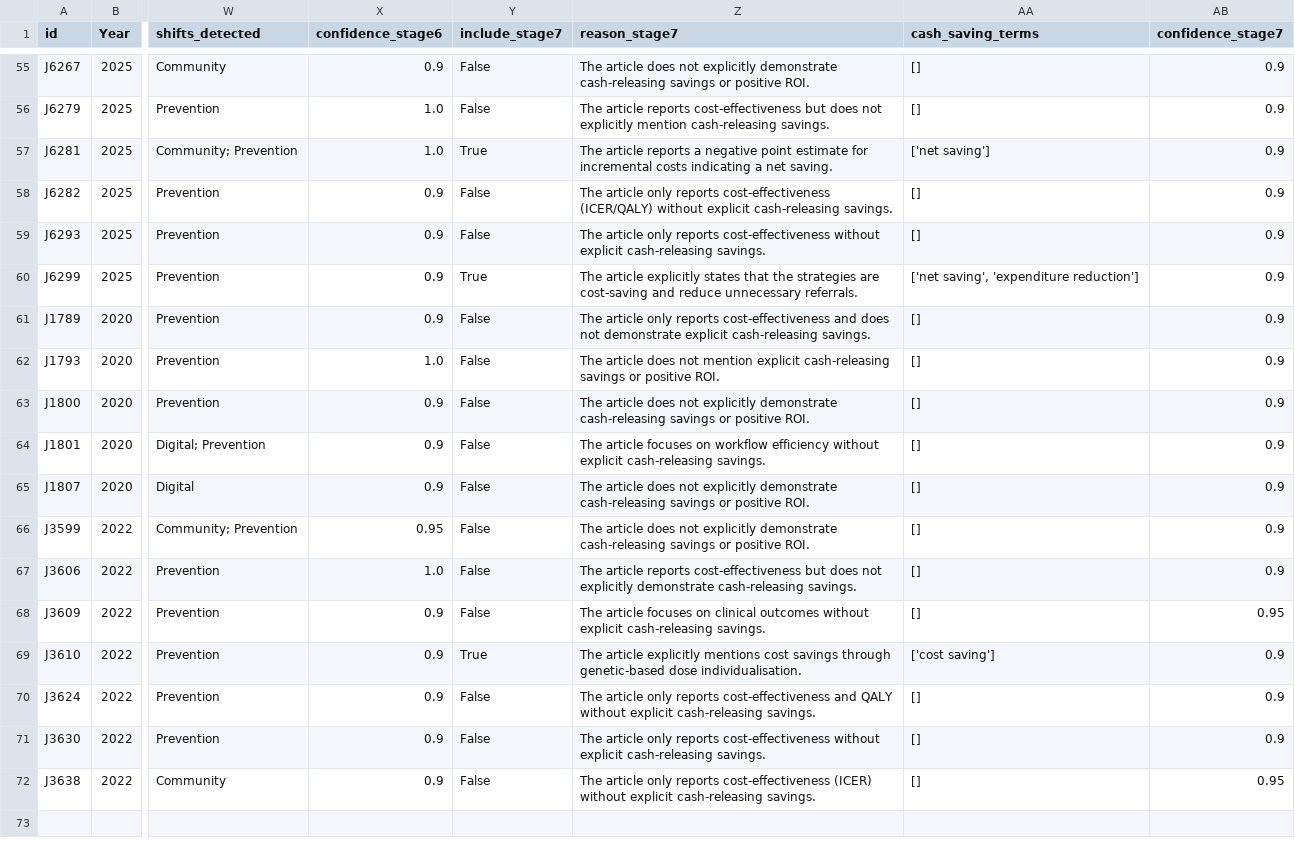
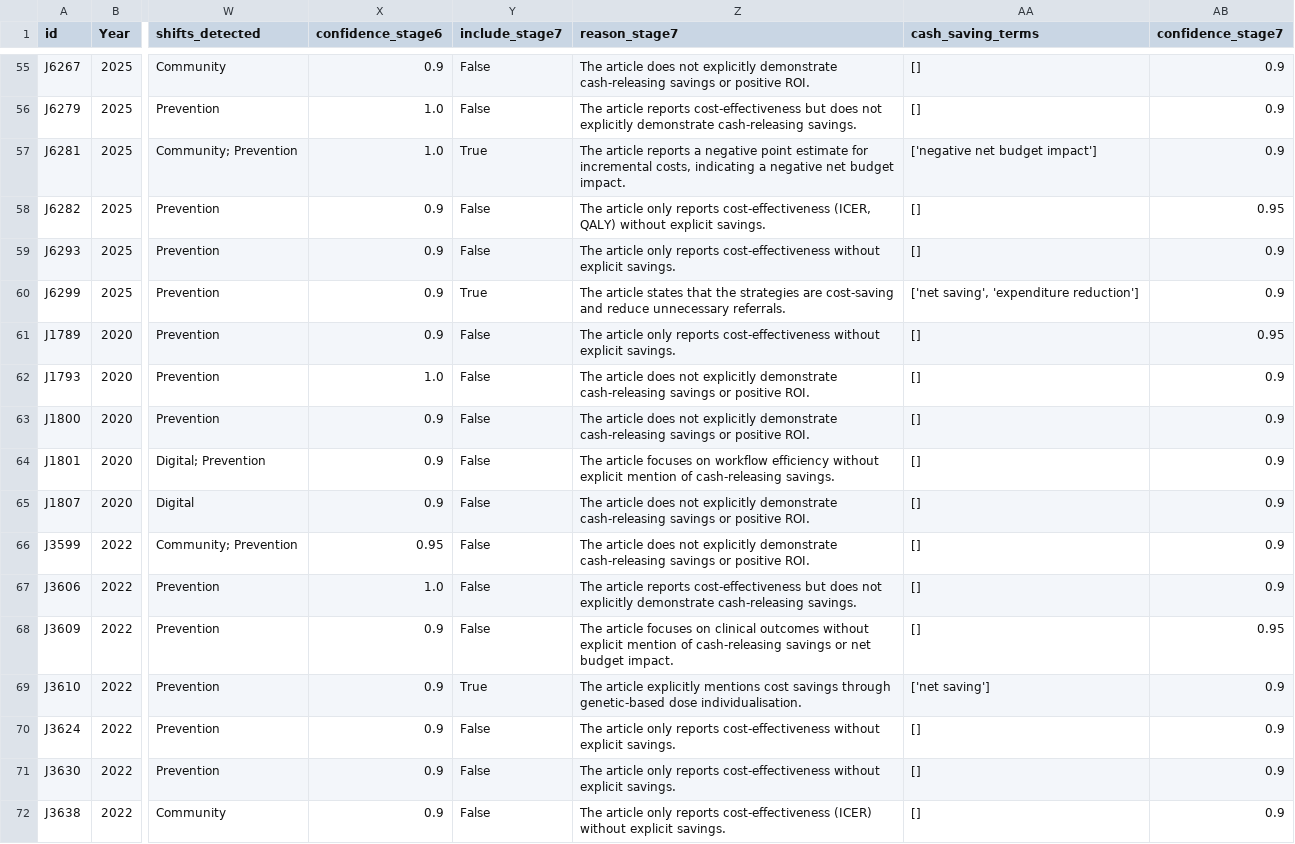
Before and after one commit to AkshataAhire/NHSCRB, a CSV file: Screen_7_Cash_Releasing_Benefit/data/screen_stage7.csv, drawn as a sheet; only a part is shown, gaps mark what is left out; the diff covers the shown part only; the diff names each change by its address in the sheet, - before the commit and + after, or states it on an @@ line.

```diff
--- a/Screen_7_Cash_Releasing_Benefit/data/screen_stage7.csv
+++ b/Screen_7_Cash_Releasing_Benefit/data/screen_stage7.csv
-Z56 (reason_stage7): …not explicitly mention cash-releasing savings.
+Z56 (reason_stage7): …not explicitly demonstrate cash-releasing savings.
-Z57 (reason_stage7): …for incremental costs indicating a net saving.
+Z57 (reason_stage7): …for incremental costs, indicating a negative net budget impact.
-AA57 (cash_saving_terms): ['net saving']
+AA57 (cash_saving_terms): ['negative net budget impact']
-Z58 (reason_stage7): …reports cost-effectiveness (ICER/QALY) without explicit cash-releasing savings.
+Z58 (reason_stage7): …reports cost-effectiveness (ICER, QALY) without explicit savings.
-AB58 (confidence_stage7): 0.9
+AB58 (confidence_stage7): 0.95
-Z59 (reason_stage7): …without explicit cash-releasing savings.
+Z59 (reason_stage7): …without explicit savings.
-Z60 (reason_stage7): The article explicitly states that…
+Z60 (reason_stage7): The article states that…
-Z61 (reason_stage7): …reports cost-effectiveness and does not demonstrate explicit cash-releasing savings.
+Z61 (reason_stage7): …reports cost-effectiveness without explicit savings.
-AB61 (confidence_stage7): 0.9
+AB61 (confidence_stage7): 0.95
-Z62 (reason_stage7): …does not mention explicit cash-releasing savings…
+Z62 (reason_stage7): …does not explicitly demonstrate cash-releasing savings…
-Z64 (reason_stage7): …without explicit cash-releasing savings.
+Z64 (reason_stage7): …without explicit mention of cash-releasing savings.
-Z68 (reason_stage7): …without explicit cash-releasing savings.
+Z68 (reason_stage7): …without explicit mention of cash-releasing savings or net budget impact.
-AA69 (cash_saving_terms): ['cost saving']
+AA69 (cash_saving_terms): ['net saving']
-Z70 (reason_stage7): …reports cost-effectiveness and QALY without explicit cash-releasing savings.
+Z70 (reason_stage7): …reports cost-effectiveness without explicit savings.
-Z71 (reason_stage7): …without explicit cash-releasing savings.
+Z71 (reason_stage7): …without explicit savings.
-Z72 (reason_stage7): …without explicit cash-releasing savings.
+Z72 (reason_stage7): …without explicit savings.
-AB72 (confidence_stage7): 0.95
+AB72 (confidence_stage7): 0.9
```
Also changed, not shown: 51 edited cells elsewhere in this file.
